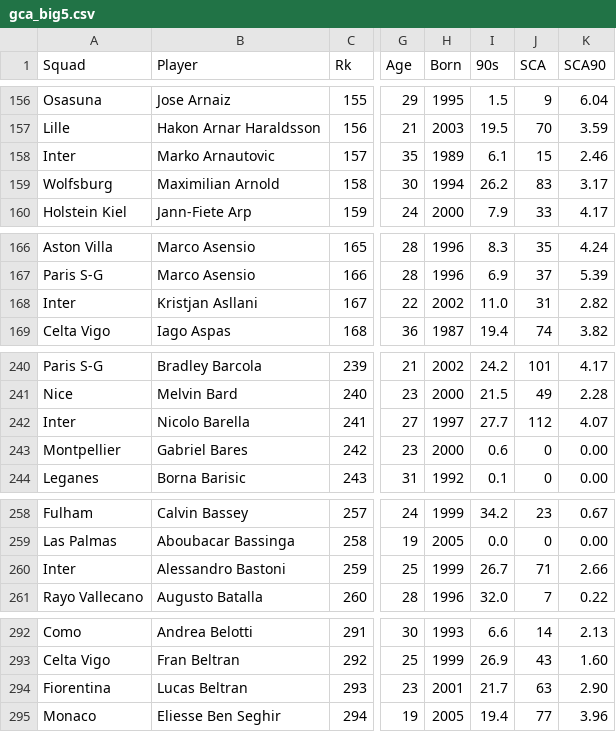
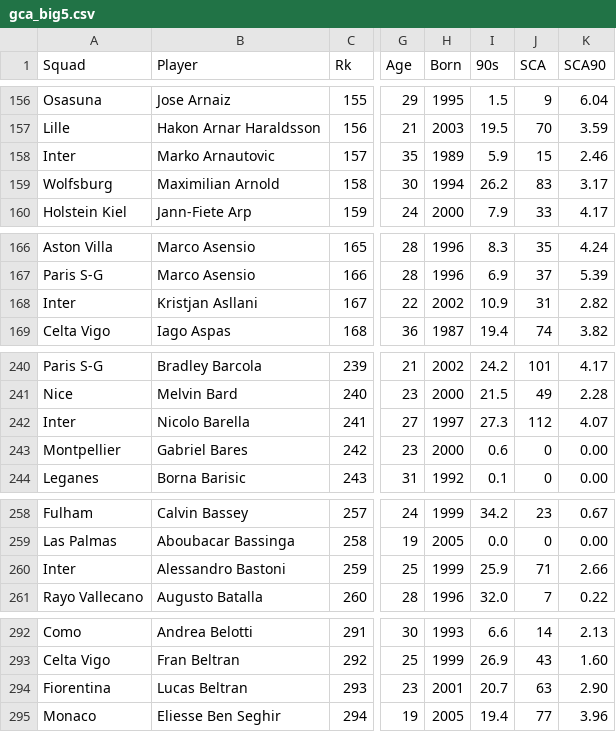
Before and after one commit to Josegra/fbref_scrape, a CSV file: data/gca_big5.csv, drawn as a sheet; only a part is shown, gaps mark what is left out; the diff covers the shown part only; the diff names each change by its address in the sheet, - before the commit and + after, or states it on an @@ line.

```diff
--- a/data/gca_big5.csv
+++ b/data/gca_big5.csv
-I158 (90s): 6.1
+I158 (90s): 5.9
-I168 (90s): 11.0
+I168 (90s): 10.9
-I242 (90s): 27.7
+I242 (90s): 27.3
-I260 (90s): 26.7
+I260 (90s): 25.9
-I294 (90s): 21.7
+I294 (90s): 20.7
```
Also changed, not shown: 66 edited cells elsewhere in this file.
